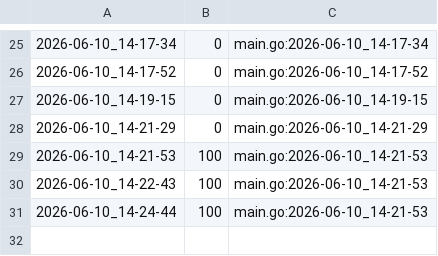
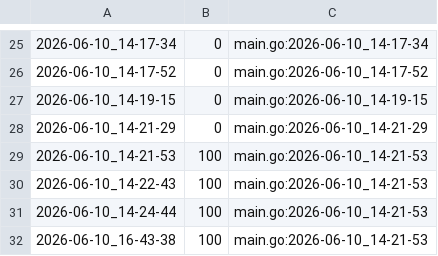
Before and after one commit to qxcode-course/ed-seg-bloco-a-Jean-0liveira, a CSV file: .tko/track/ed@labirinto/track.csv, drawn as a sheet; only a part is shown, gaps mark what is left out.

```diff
--- a/.tko/track/ed@labirinto/track.csv
+++ b/.tko/track/ed@labirinto/track.csv
@@ -31 +31,2 @@
 2026-06-10_14-24-44,100,main.go:2026-06-10_14-21-53
+2026-06-10_16-43-38,100,main.go:2026-06-10_14-21-53
```
Also changed, not shown: .tko/track/ed@bettersearch/track.csv, .tko/track/ed@eh_primo/track.csv, 12 other files.
